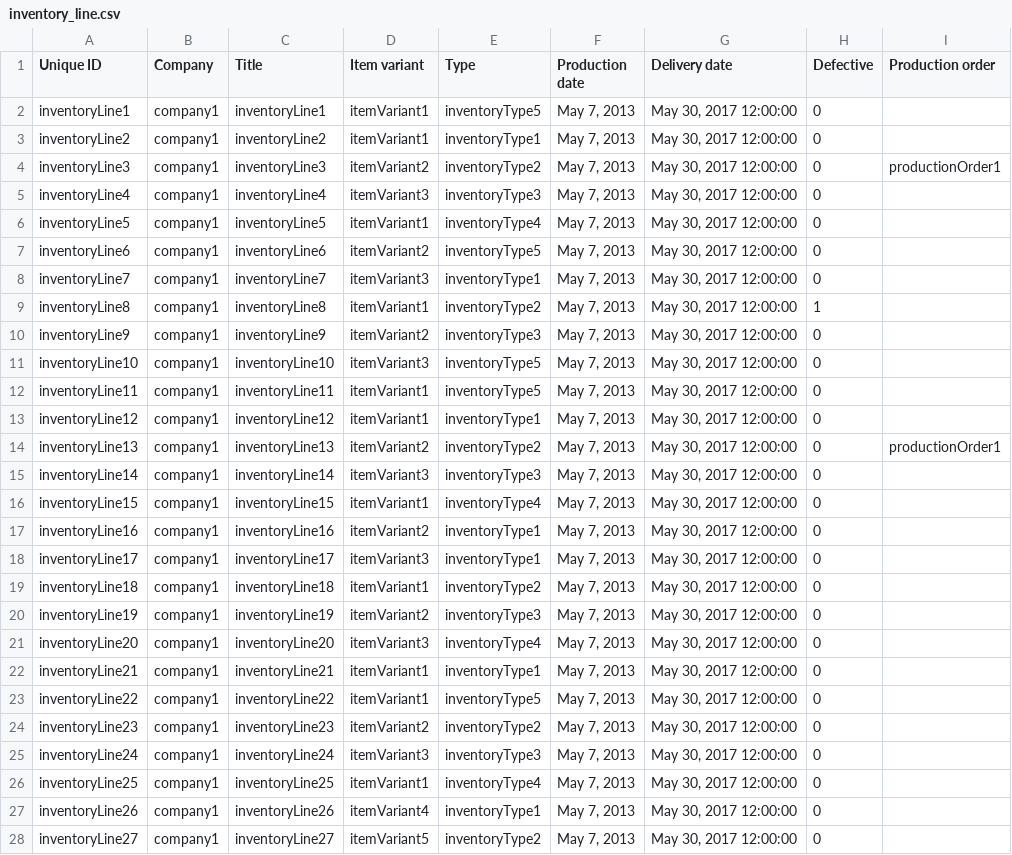
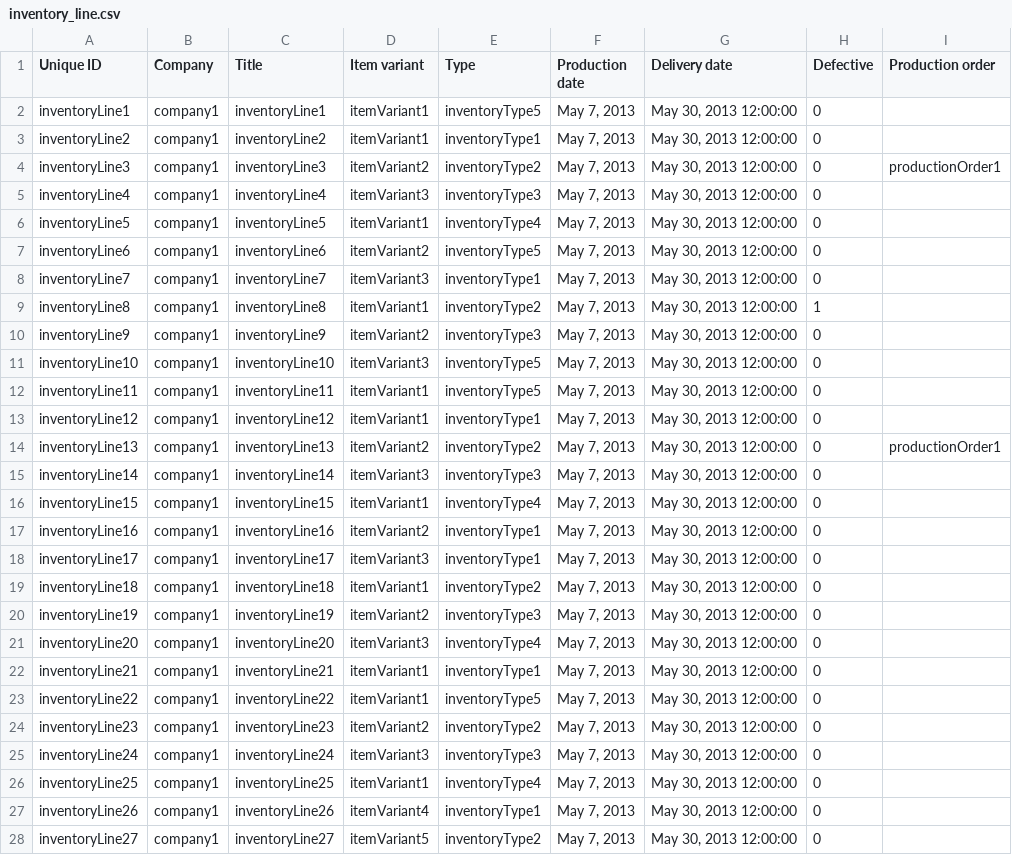
Before and after one commit to Gizra/garmentbox, a CSV file: garmentbox/modules/custom/garmentbox_migrate/csv/node/inventory_line.csv, drawn as a sheet; only a part is shown; the diff covers the shown part only; the diff names each change by its address in the sheet, - before the commit and + after, or states it on an @@ line.

```diff
--- a/garmentbox/modules/custom/garmentbox_migrate/csv/node/inventory_line.csv
+++ b/garmentbox/modules/custom/garmentbox_migrate/csv/node/inventory_line.csv
-G2:G28 (Delivery date): May 30, 2017 12:00:00
+G2:G28 (Delivery date): May 30, 2013 12:00:00
```
Also changed, not shown: 8 edited cells elsewhere in this file, 18 other files.
